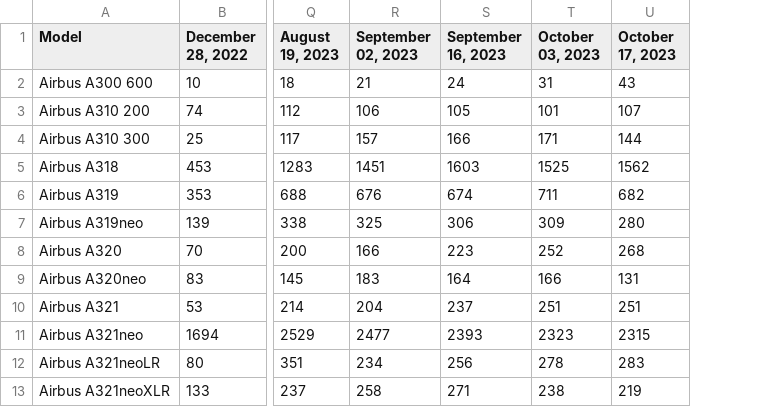
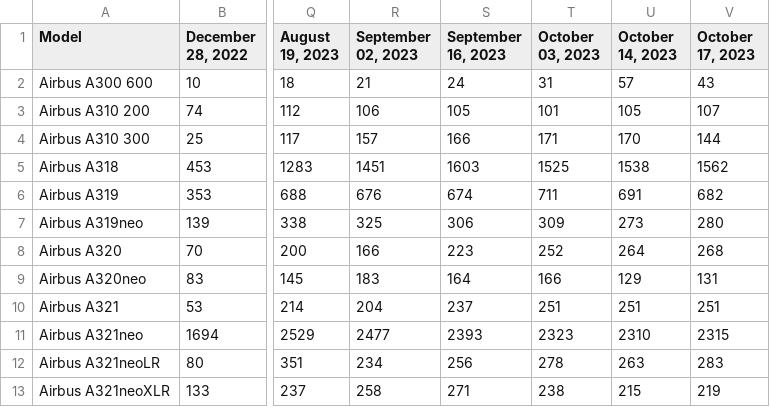
Before and after one commit to bertauchekurtis/FleetToolsv2, a TSV file: data/flourish/AC_Planes_Flourish_Data.tsv, drawn as a sheet; only a part is shown, gaps mark what is left out; the diff names each change by its address in the sheet, - before the commit and + after, or states it on an @@ line.

```diff
--- a/data/flourish/AC_Planes_Flourish_Data.tsv
+++ b/data/flourish/AC_Planes_Flourish_Data.tsv
+column U (October 14, 2023), rows 2-13: 57 | 105 | 170 | 1538 | 691 | 273 | 264 | 129 | 251 | 2310 | 263 | 215
```
Also changed, not shown: data/flourish/MFC_Largest_Fleets_Flourish_Data.tsv, data/flourish/MFC_Planes_Flourish_Data.tsv, 1 other file.
